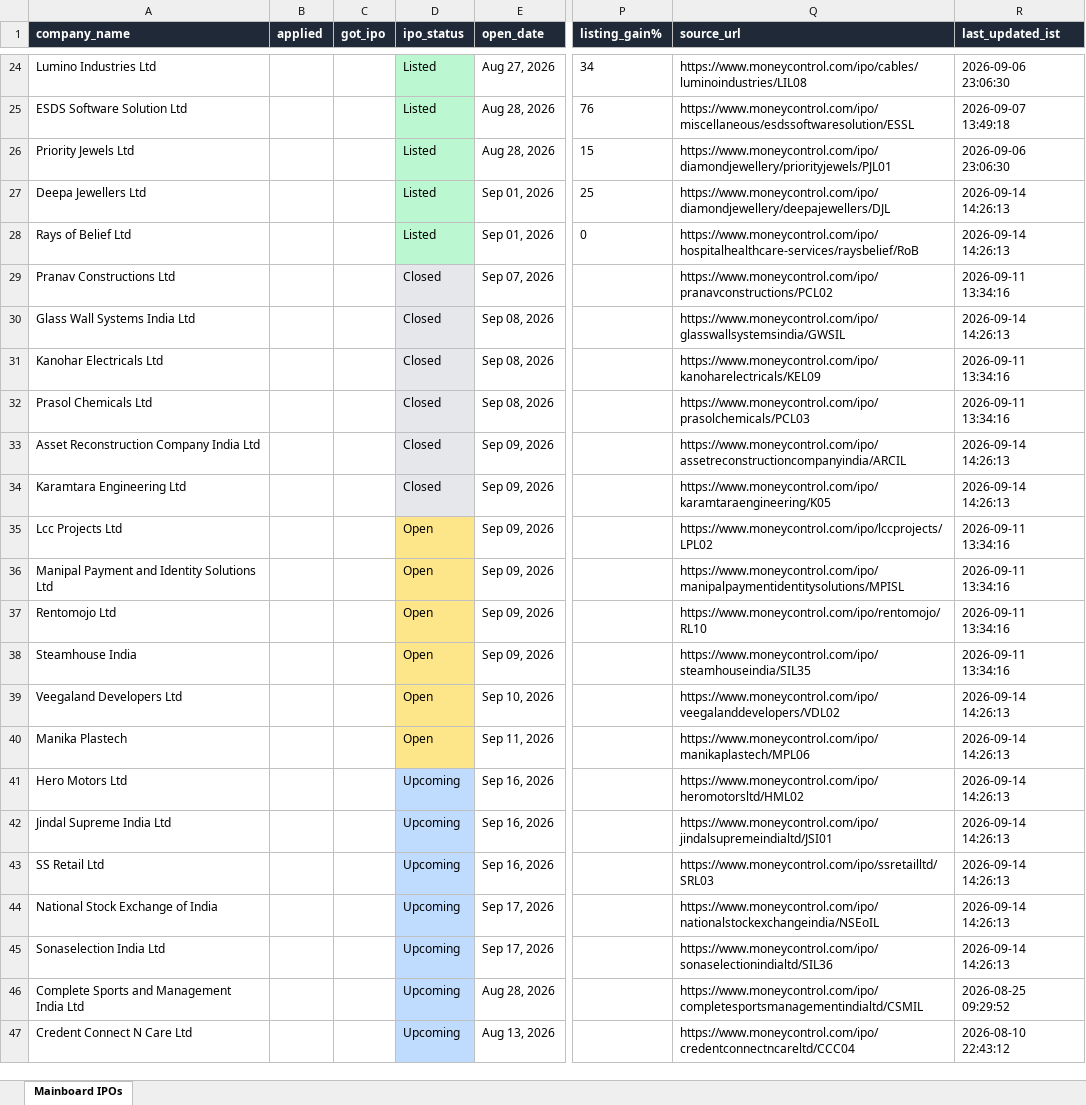
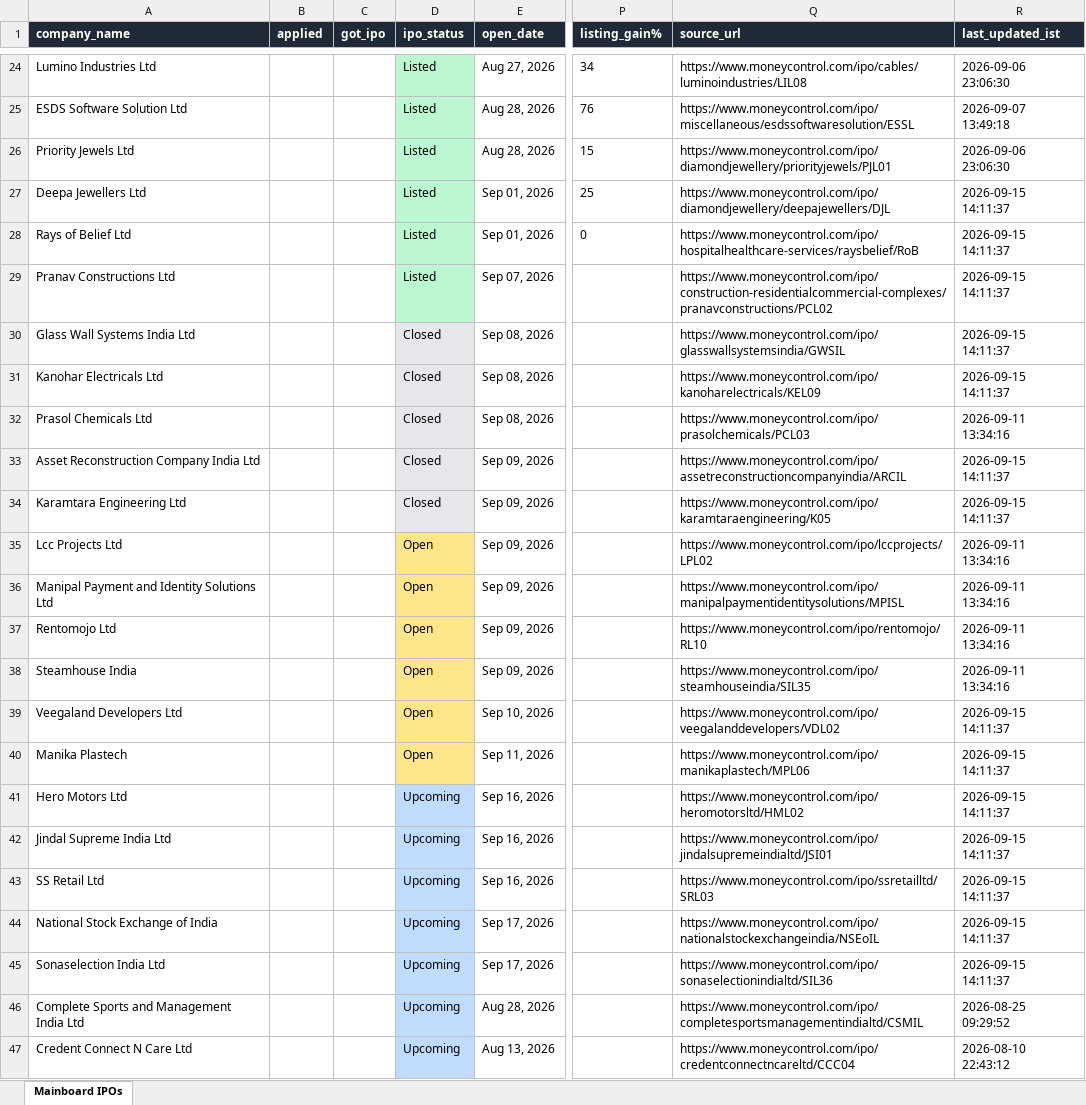
Before and after one commit to ArmanGrewal007/stonks, an Excel workbook: data/mainboard_ipos.xlsx, sheet Mainboard IPOs, drawn as a sheet; only a part is shown, gaps mark what is left out; values as stored, in another font and other column widths than the file's, no borders; the diff names each change by its address in the sheet, - before the commit and + after, or states it on an @@ line.

```diff
--- a/data/mainboard_ipos.xlsx (sheet Mainboard IPOs)
+++ b/data/mainboard_ipos.xlsx (sheet Mainboard IPOs)
-R27:R28 (last_updated_ist): 2026-09-14 14:26:13
+R27:R28 (last_updated_ist): 2026-09-15 14:11:37
-D29 (ipo_status): Closed
+D29 (ipo_status): Listed
-D29 fill: #E5E7EB
+D29 fill: #BBF7D0
-Q29 (source_url): https://www.moneycontrol.com/ipo/pranavconstructions/PCL02
+Q29 (source_url): https://www.moneycontrol.com/ipo/construction-residentialcommercial-complexes/pranavconstructions/PCL02
-R29 (last_updated_ist): 2026-09-11 13:34:16
+R29 (last_updated_ist): 2026-09-15 14:11:37
-R30 (last_updated_ist): 2026-09-14 14:26:13
+R30 (last_updated_ist): 2026-09-15 14:11:37
-R31 (last_updated_ist): 2026-09-11 13:34:16
+R31 (last_updated_ist): 2026-09-15 14:11:37
-R33:R34 (last_updated_ist): 2026-09-14 14:26:13
+R33:R34 (last_updated_ist): 2026-09-15 14:11:37
-R39:R45 (last_updated_ist): 2026-09-14 14:26:13
+R39:R45 (last_updated_ist): 2026-09-15 14:11:37
```
Also changed, not shown: 2 other files.
